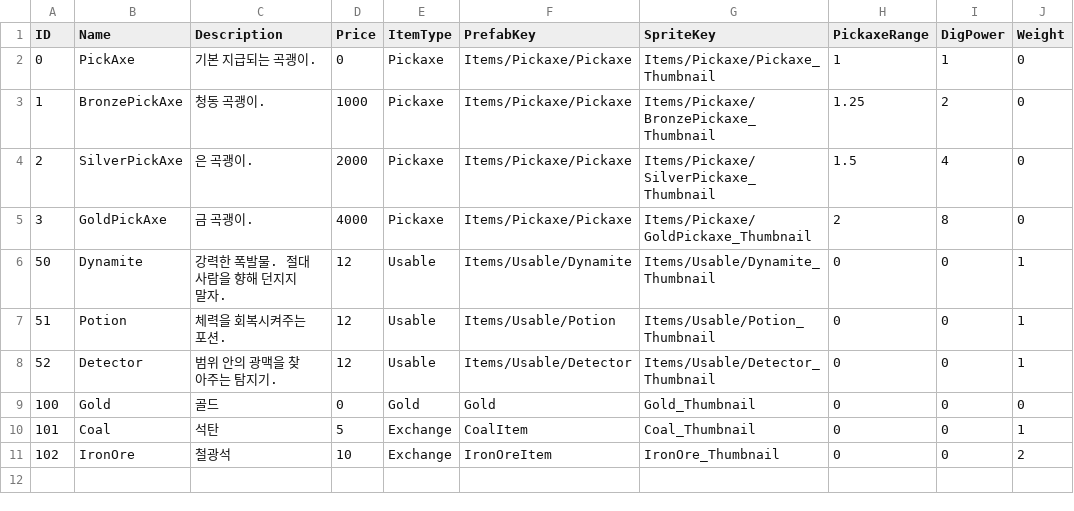
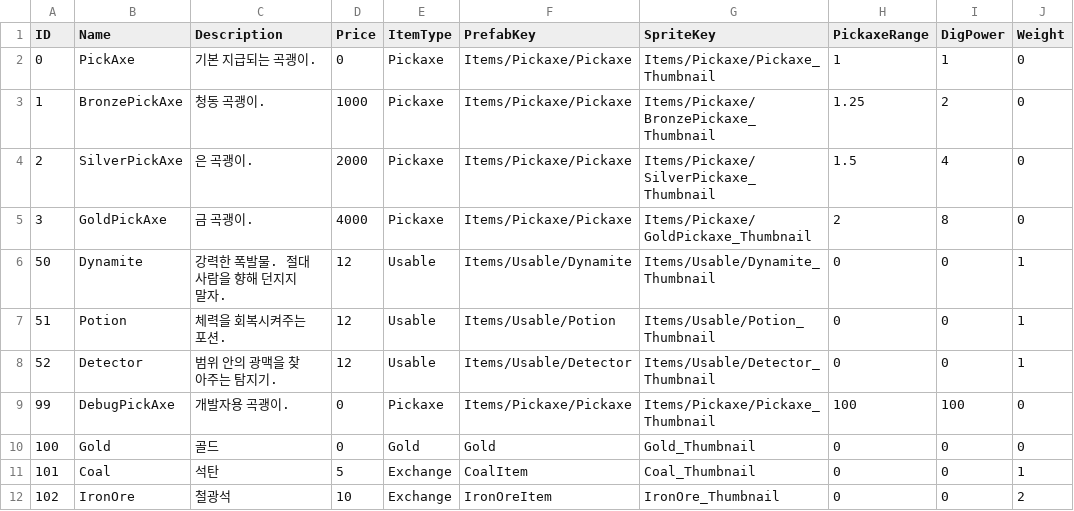
Before and after one commit to KooHoo-Dev/3rd-TeamProject-KH, a TSV file: Assets/StreamingAssets/Table/Item/Items.tsv, drawn as a sheet; the diff names each change by its address in the sheet, - before the commit and + after, or states it on an @@ line.

Commit message:
feat: 서버 권위 회복과 다중 지형 붕괴 동기화
- 체력 회복 요청을 서버 확정 방식으로 전환
- 다이너마이트 폭발 요청 ID를 추적해 붕괴 소유권 판정
- 한 번의 지형 변경에서 발생한 여러 부유 그룹을 묶어서 요청
- 서버 응답 한 번으로 여러 낙하 청크를 동시에 생성
- ItemID 0 기본 곡괭이의 채굴 요청 허용
- ItemID 99 디버그 곡괭이 데이터 복구

```diff
--- a/Assets/StreamingAssets/Table/Item/Items.tsv
+++ b/Assets/StreamingAssets/Table/Item/Items.tsv
+row 9: 99 | DebugPickAxe | 개발자용 곡괭이. | 0 | Pickaxe | Items/Pickaxe/Pickaxe | Items/Pickaxe/Pickaxe_Thumbnail | 100 | 100 | 0
```
Also changed, not shown: 5 other files.
